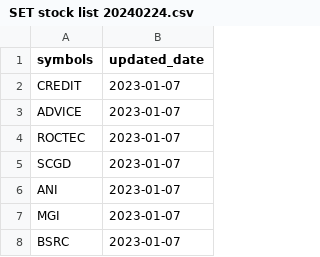
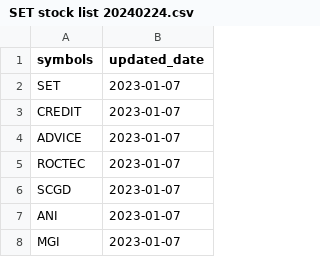
Before and after one commit to Maxsiwakorn/tvdatafeed, a CSV file: SET stock list 20240224.csv, drawn as a sheet; only a part is shown; the shorter side is filled out with more unchanged rows; the diff names each change by its address in the sheet, - before the commit and + after, or states it on an @@ line.

Commit message:
Update SET stock list 20240224.csv

```diff
--- a/SET stock list 20240224.csv
+++ b/SET stock list 20240224.csv
+row 2: SET | 2023-01-07
```
